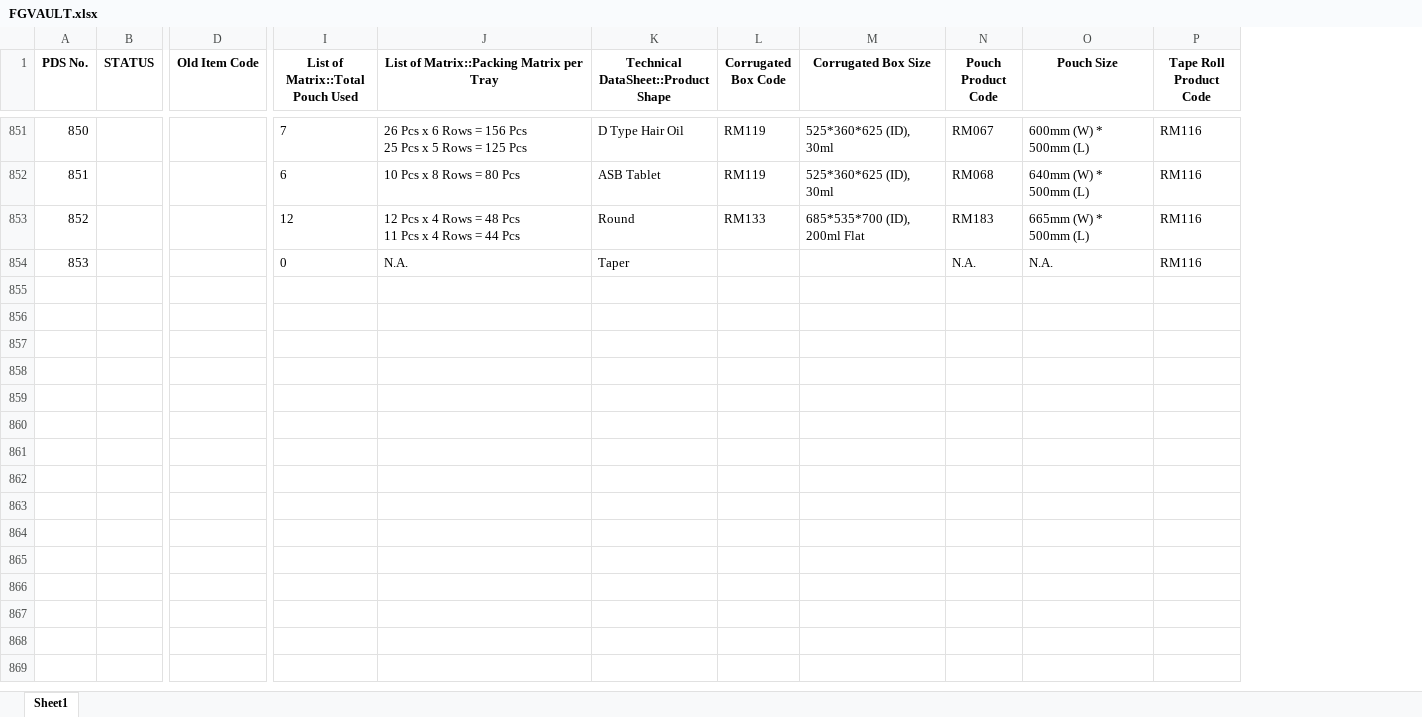
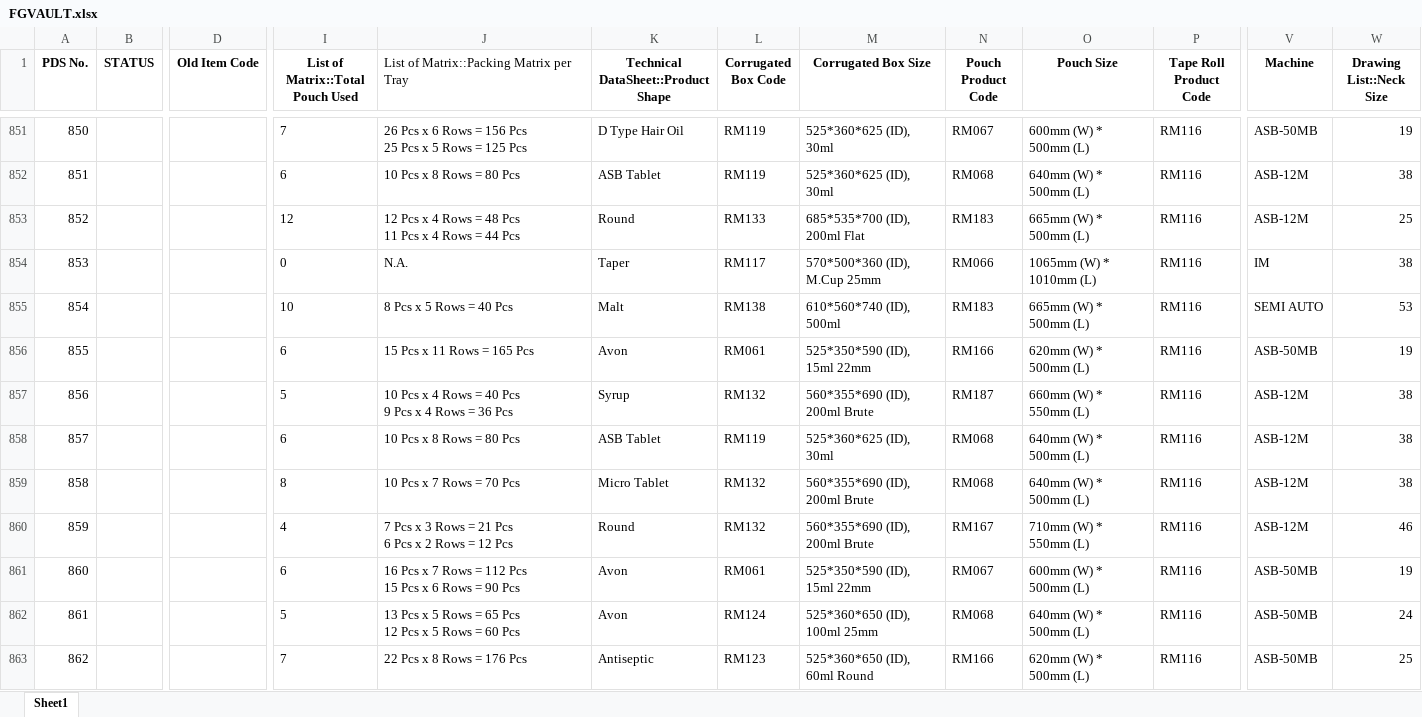
Before and after one commit to TeeJayDotCom/FG-Vault, an Excel workbook: FGVAULT.xlsx, sheet Sheet1, drawn as a sheet; only a part is shown, gaps mark what is left out; values as stored, in another font and other column widths than the file's, no borders; table styles not drawn; rows hold the shown columns only; ↵ is a line break in a cell; the diff covers the shown part only; the diff names each change by its address in the sheet, - before the commit and + after, or states it on an @@ line.

Commit message:
Add files via upload

```diff
--- a/FGVAULT.xlsx (sheet Sheet1)
+++ b/FGVAULT.xlsx (sheet Sheet1)
+column V (Machine), rows 851-854: ASB-50MB | ASB-12M | ASB-12M | IM
+column W (Drawing List::Neck Size), rows 851-854: 19 | 38 | 25 | 38
@@ J1 bold: on → off, alignment: center → left @@
-L854 (Corrugated Box Code): (empty)
+L854 (Corrugated Box Code): RM117
-M854 (Corrugated Box Size): (empty)
+M854 (Corrugated Box Size): 570*500*360 (ID), M.Cup 25mm
-N854 (Pouch Product Code): N.A.
+N854 (Pouch Product Code): RM066
-O854 (Pouch Size): N.A.
+O854 (Pouch Size): 1065mm (W) * 1010mm (L)
+row 855: 854 |  |  | 10 | 8 Pcs x 5 Rows = 40 Pcs | Malt | RM138 | 610*560*740 (ID), 500ml | RM183 | 665mm (W) * 500mm (L) | RM116 | SEMI AUTO | 53
+row 856: 855 |  |  | 6 | 15 Pcs x 11 Rows = 165 Pcs | Avon | RM061 | 525*350*590 (ID), 15ml 22mm | RM166 | 620mm (W) * 500mm (L) | RM116 | ASB-50MB | 19
+row 857: 856 |  |  | 5 | 10 Pcs x 4 Rows = 40 Pcs ↵ 9 Pcs x 4 Rows = 36 Pcs | Syrup | RM132 | 560*355*690 (ID), 200ml Brute | RM187 | 660mm (W) * 550mm (L) | RM116 | ASB-12M | 38
+row 858: 857 |  |  | 6 | 10 Pcs x 8 Rows = 80 Pcs | ASB Tablet | RM119 | 525*360*625 (ID), 30ml | RM068 | 640mm (W) * 500mm (L) | RM116 | ASB-12M | 38
+row 859: 858 |  |  | 8 | 10 Pcs x 7 Rows = 70 Pcs | Micro Tablet | RM132 | 560*355*690 (ID), 200ml Brute | RM068 | 640mm (W) * 500mm (L) | RM116 | ASB-12M | 38
+row 860: 859 |  |  | 4 | 7 Pcs x 3 Rows = 21 Pcs ↵ 6 Pcs x 2 Rows = 12 Pcs | Round | RM132 | 560*355*690 (ID), 200ml Brute | RM167 | 710mm (W) * 550mm (L) | RM116 | ASB-12M | 46
+row 861: 860 |  |  | 6 | 16 Pcs x 7 Rows = 112 Pcs ↵ 15 Pcs x 6 Rows = 90 Pcs | Avon | RM061 | 525*350*590 (ID), 15ml 22mm | RM067 | 600mm (W) * 500mm (L) | RM116 | ASB-50MB | 19
+row 862: 861 |  |  | 5 | 13 Pcs x 5 Rows = 65 Pcs ↵ 12 Pcs x 5 Rows = 60 Pcs | Avon | RM124 | 525*360*650 (ID), 100ml 25mm | RM068 | 640mm (W) * 500mm (L) | RM116 | ASB-50MB | 24
+row 863: 862 |  |  | 7 | 22 Pcs x 8 Rows = 176 Pcs | Antiseptic | RM123 | 525*360*650 (ID), 60ml Round | RM166 | 620mm (W) * 500mm (L) | RM116 | ASB-50MB | 25
```
Also changed, not shown: 17 added rows and 27 edited cells elsewhere in this sheet.
